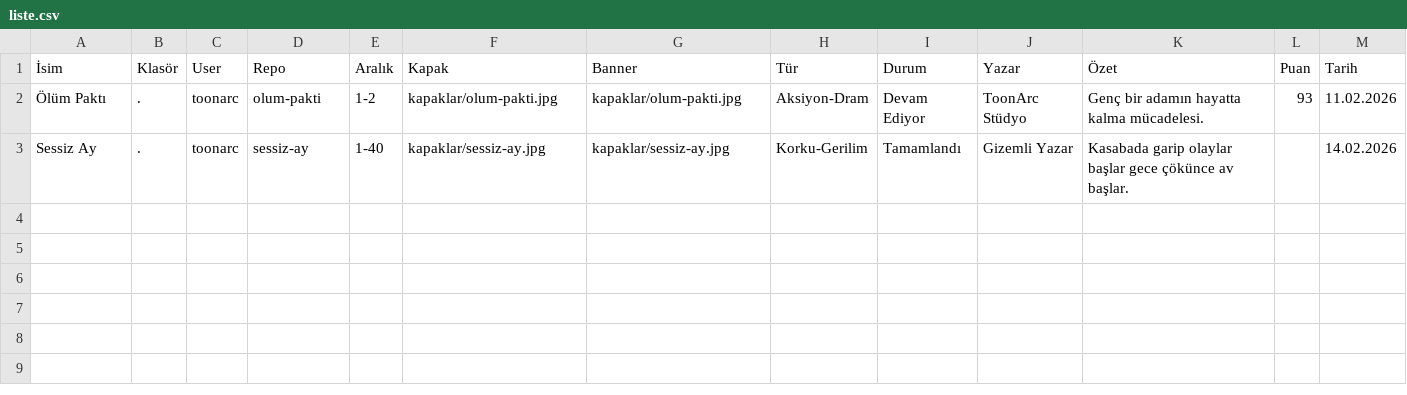
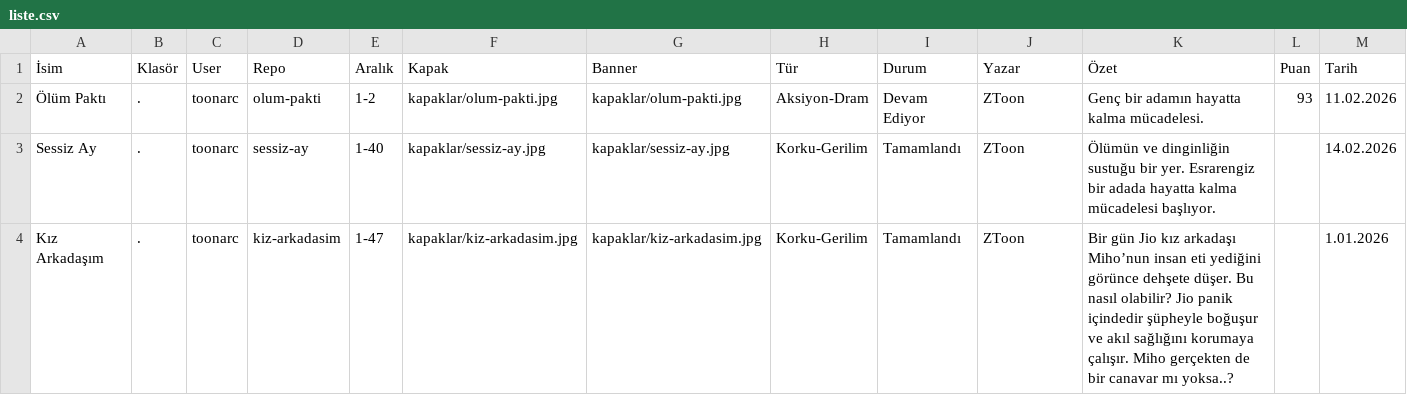
Before and after one commit to zebzetoon/d3manga, a CSV file: liste.csv, drawn as a sheet.

Commit message:
Update liste.csv

```diff
--- a/liste.csv
+++ b/liste.csv
@@ -1,3 +1,4 @@
 İsim, Klasör, User, Repo, Aralık, Kapak, Banner, Tür, Durum, Yazar, Özet, Puan, Tarih
-Ölüm Paktı, ., toonarc, olum-pakti, 1-2, kapaklar/olum-pakti.jpg, kapaklar/olum-pakti.jpg, Aksiyon-Dram, Devam Ediyor, ToonArc Stüdyo, Genç bir adamın hayatta kalma mücadelesi., 93, 11.02.2026
-Sessiz Ay, ., toonarc, sessiz-ay, 1-40, kapaklar/sessiz-ay.jpg, kapaklar/sessiz-ay.jpg, Korku-Gerilim, Tamamlandı, Gizemli Yazar, Kasabada garip olaylar başlar gece çökünce av başlar., , 14.02.2026
+Ölüm Paktı, ., toonarc, olum-pakti, 1-2, kapaklar/olum-pakti.jpg, kapaklar/olum-pakti.jpg, Aksiyon-Dram, Devam Ediyor, ZToon, Genç bir adamın hayatta kalma mücadelesi., 93, 11.02.2026
+Sessiz Ay, ., toonarc, sessiz-ay, 1-40, kapaklar/sessiz-ay.jpg, kapaklar/sessiz-ay.jpg, Korku-Gerilim, Tamamlandı, ZToon, Ölümün ve dinginliğin sustuğu bir yer. Esrarengiz bir adada hayatta kalma mücadelesi başlıyor., , 14.02.2026
+Kız Arkadaşım, ., toonarc, kiz-arkadasim, 1-47, kapaklar/kiz-arkadasim.jpg, kapaklar/kiz-arkadasim.jpg, Korku-Gerilim, Tamamlandı, ZToon, Bir gün Jio kız arkadaşı Miho’nun insan eti yediğini görünce dehşete düşer. Bu nasıl olabilir? Jio panik içindedir şüpheyle boğuşur ve akıl sağlığını korumaya çalışır. Miho gerçekten de bir canavar mı yoksa..?, , 1.01.2026
```
